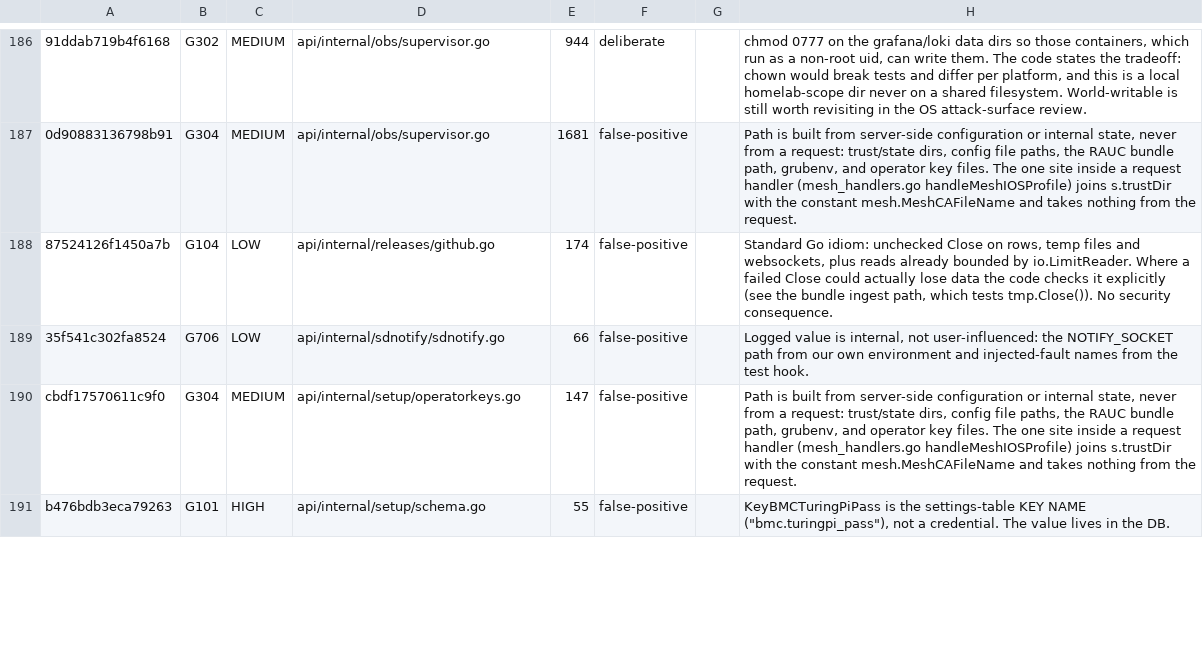
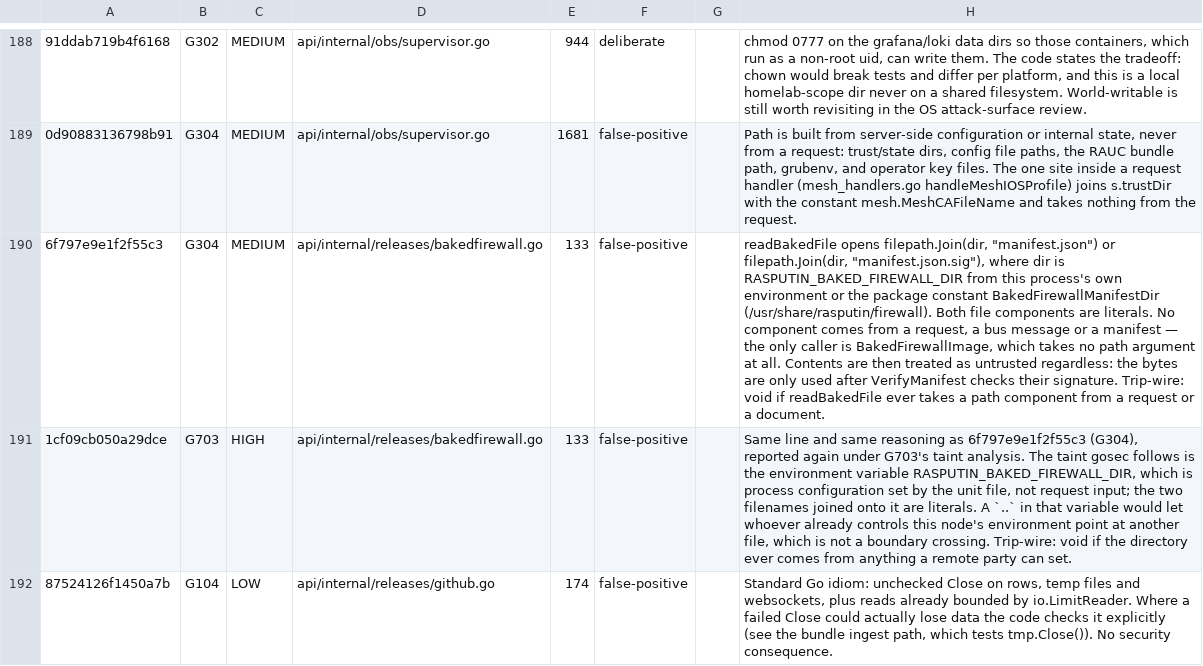
Before and after one commit to geekdojo/rasputin-control-plane, a TSV file: .github/sast-register.tsv, drawn as a sheet; only a part is shown, gaps mark what is left out; the shorter side is filled out with more unchanged rows; the diff covers the shown part only; the diff names each change by its address in the sheet, - before the commit and + after, or states it on an @@ line.

```diff
--- a/.github/sast-register.tsv
+++ b/.github/sast-register.tsv
+row 190: 6f797e9e1f2f55c3 | G304 | MEDIUM | api/internal/releases/bakedfirewall.go | 133 | false-positive |  | readBakedFile opens filepath.Join(dir, "manifest.json") or filepath.Join(dir, "manifest.json.sig"), where dir is RASPUTIN_BAKED_FIREWALL_DIR from this process's own environment or the package constant BakedFirewallManifestDir (/usr/share/rasputin/firewall). Both file components are literals. No component comes from a request, a bus message or a manifest — the only caller is BakedFirewallImage, which takes no path argument at all. Contents are then treated as untrusted regardless: the bytes are only used after VerifyManifest checks their signature. Trip-wire: void if readBakedFile ever takes a path component from a request or a document.
+row 191: 1cf09cb050a29dce | G703 | HIGH | api/internal/releases/bakedfirewall.go | 133 | false-positive |  | Same line and same reasoning as 6f797e9e1f2f55c3 (G304), reported again under G703's taint analysis. The taint gosec follows is the environment variable RASPUTIN_BAKED_FIREWALL_DIR, which is process configuration set by the unit file, not request input; the two filenames joined onto it are literals. A `..` in that variable would let whoever already controls this node's environment point at another file, which is not a boundary crossing. Trip-wire: void if the directory ever comes from anything a remote party can set.
```
Also changed, not shown: 4 added rows and 7 edited cells elsewhere in this file.
